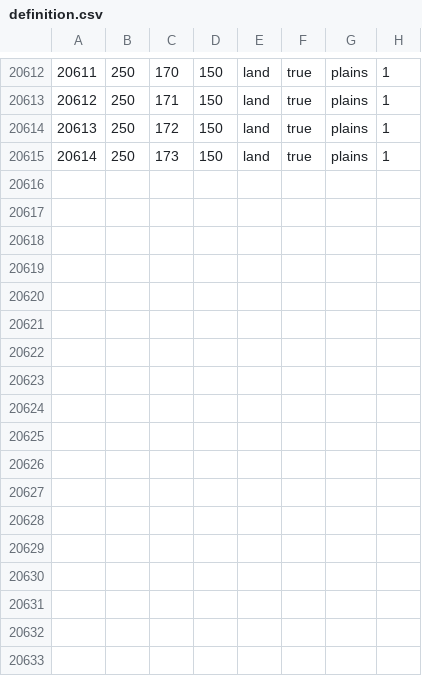
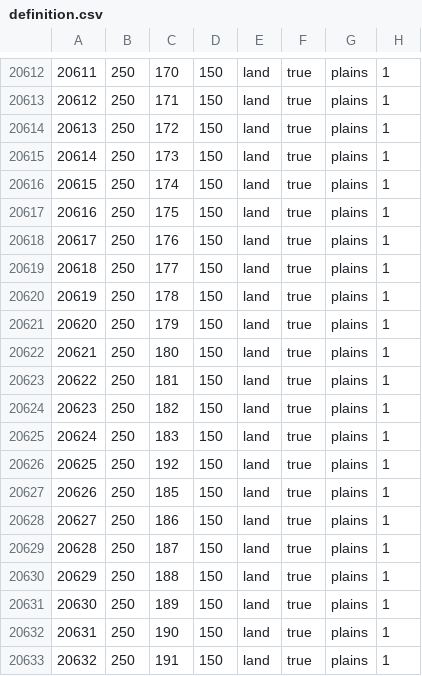
Before and after one commit to EdouardSaladier/Magna-Europa-Reloaded, a CSV file: map/definition.csv, drawn as a sheet; only a part is shown, gaps mark what is left out; the diff names each change by its address in the sheet, - before the commit and + after, or states it on an @@ line.

```diff
--- a/map/definition.csv
+++ b/map/definition.csv
+row 20616: 20615 | 250 | 174 | 150 | land | true | plains | 1
+row 20617: 20616 | 250 | 175 | 150 | land | true | plains | 1
+row 20618: 20617 | 250 | 176 | 150 | land | true | plains | 1
+row 20619: 20618 | 250 | 177 | 150 | land | true | plains | 1
+row 20620: 20619 | 250 | 178 | 150 | land | true | plains | 1
+row 20621: 20620 | 250 | 179 | 150 | land | true | plains | 1
+row 20622: 20621 | 250 | 180 | 150 | land | true | plains | 1
+row 20623: 20622 | 250 | 181 | 150 | land | true | plains | 1
+row 20624: 20623 | 250 | 182 | 150 | land | true | plains | 1
+row 20625: 20624 | 250 | 183 | 150 | land | true | plains | 1
+row 20626: 20625 | 250 | 192 | 150 | land | true | plains | 1
+row 20627: 20626 | 250 | 185 | 150 | land | true | plains | 1
+row 20628: 20627 | 250 | 186 | 150 | land | true | plains | 1
+row 20629: 20628 | 250 | 187 | 150 | land | true | plains | 1
+row 20630: 20629 | 250 | 188 | 150 | land | true | plains | 1
+row 20631: 20630 | 250 | 189 | 150 | land | true | plains | 1
+row 20632: 20631 | 250 | 190 | 150 | land | true | plains | 1
+row 20633: 20632 | 250 | 191 | 150 | land | true | plains | 1
```
Also changed, not shown: 22 other files.
